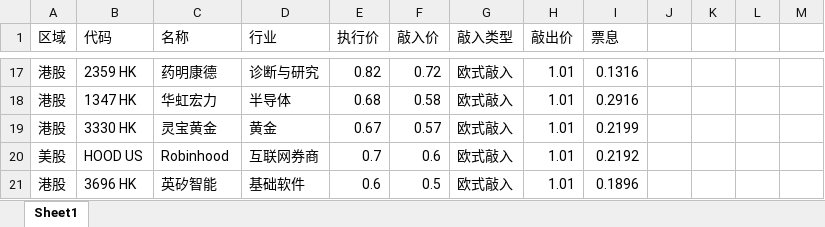
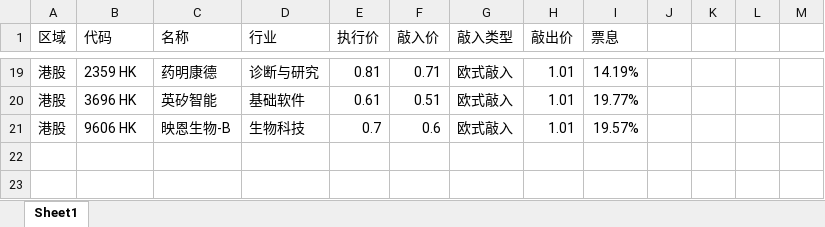
Before and after one commit to sherlocktang-blip/sherlocktang-blip.github.io, an Excel workbook: 市场热度榜.xlsx, sheet Sheet1, drawn as a sheet; only a part is shown, gaps mark what is left out; values as stored, in another font and other column widths than the file's, no borders; removed rows and columns are numbered as before the commit, all else as after; the diff covers the shown part only; the diff names each change by its address in the sheet, - before the commit and + after, or states it on an @@ line.

```diff
--- a/市场热度榜.xlsx (sheet Sheet1)
+++ b/市场热度榜.xlsx (sheet Sheet1)
-E19 (执行价): 0.82
+E19 (执行价): 0.81
-F19 (敲入价): 0.72
+F19 (敲入价): 0.71
-I19 (票息): 0.1316
+I19 (票息): 14.19%
-row 18: 港股 | 1347 HK | 华虹宏力 | 半导体 | 0.68 | 0.58 | 欧式敲入 | 1.01 | 0.2916
-row 19: 港股 | 3330 HK | 灵宝黄金 | 黄金 | 0.67 | 0.57 | 欧式敲入 | 1.01 | 0.2199
-row 20: 美股 | HOOD US | Robinhood | 互联网券商 | 0.7 | 0.6 | 欧式敲入 | 1.01 | 0.2192
-E20 (执行价): 0.6
+E20 (执行价): 0.61
-F20 (敲入价): 0.5
+F20 (敲入价): 0.51
-I20 (票息): 0.1896
+I20 (票息): 19.77%
+row 21: 港股 | 9606 HK | 映恩生物-B | 生物科技 | 0.7 | 0.6 | 欧式敲入 | 1.01 | 19.57%
```
Also changed, not shown: 12 added rows, 10 removed rows and 16 edited cells elsewhere in this sheet, 低波精选组.xlsx, 高波精选组.xlsx, 1 other file.
